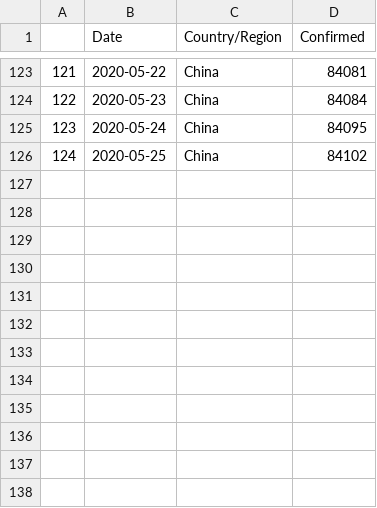
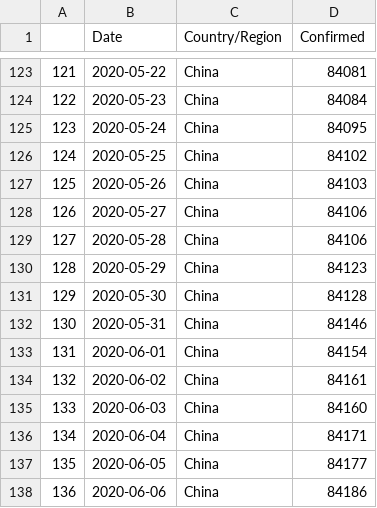
Before and after one commit to suen049/COVID19-Data-IBSDataScienceGroup, a CSV file: Data/StandardizedTimeSeriesDataOfComfirmed.csv, drawn as a sheet; only a part is shown, gaps mark what is left out.

```diff
--- a/Data/StandardizedTimeSeriesDataOfComfirmed.csv
+++ b/Data/StandardizedTimeSeriesDataOfComfirmed.csv
@@ -126 +126,13 @@
 124,2020-05-25,China,84102
+125,2020-05-26,China,84103
+126,2020-05-27,China,84106
+127,2020-05-28,China,84106
+128,2020-05-29,China,84123
+129,2020-05-30,China,84128
+130,2020-05-31,China,84146
+131,2020-06-01,China,84154
+132,2020-06-02,China,84161
+133,2020-06-03,China,84160
+134,2020-06-04,China,84171
+135,2020-06-05,China,84177
+136,2020-06-06,China,84186
```
Also changed, not shown: Data/DailyNewNumberOfWorld.csv, Data/DailyTotalNumberInEachProvince.csv, 9 other files.
